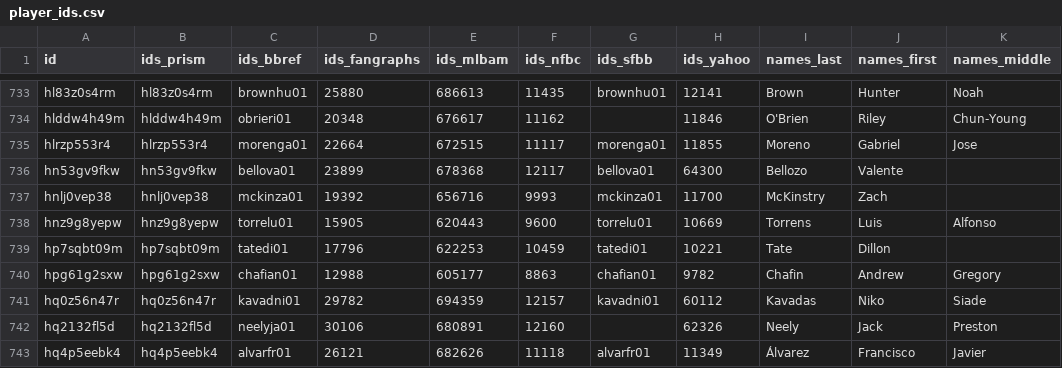
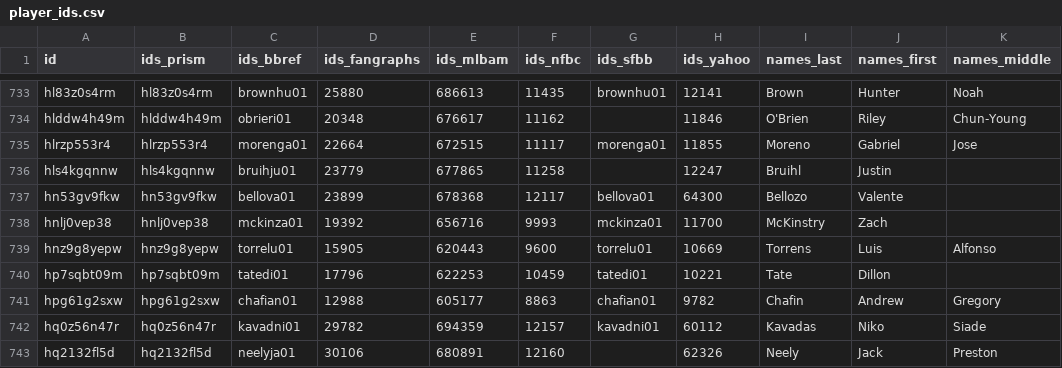
Before and after one commit to StatsVine/prism-registry, a CSV file: exports/mlb/player_ids/player_ids.csv, drawn as a sheet; only a part is shown, gaps mark what is left out; the shorter side is filled out with more unchanged rows.

```diff
--- a/exports/mlb/player_ids/player_ids.csv
+++ b/exports/mlb/player_ids/player_ids.csv
@@ -735,2 +735,3 @@ hlddw4h49m,hlddw4h49m,obrieri01,20348,676617,11162,,11846,O'Brien,Riley,Chun-You
 hlrzp553r4,hlrzp553r4,morenga01,22664,672515,11117,morenga01,11855,Moreno,Gabriel,Jose
+hls4kgqnnw,hls4kgqnnw,bruihju01,23779,677865,11258,,12247,Bruihl,Justin,
 hn53gv9fkw,hn53gv9fkw,bellova01,23899,678368,12117,bellova01,64300,Bellozo,Valente,
```
Also changed, not shown: exports/mlb/players_mlb_profile/players_mlb_profile.csv, exports/mlb/players_mlb_roster/players_mlb_roster.csv, 42 other files.
